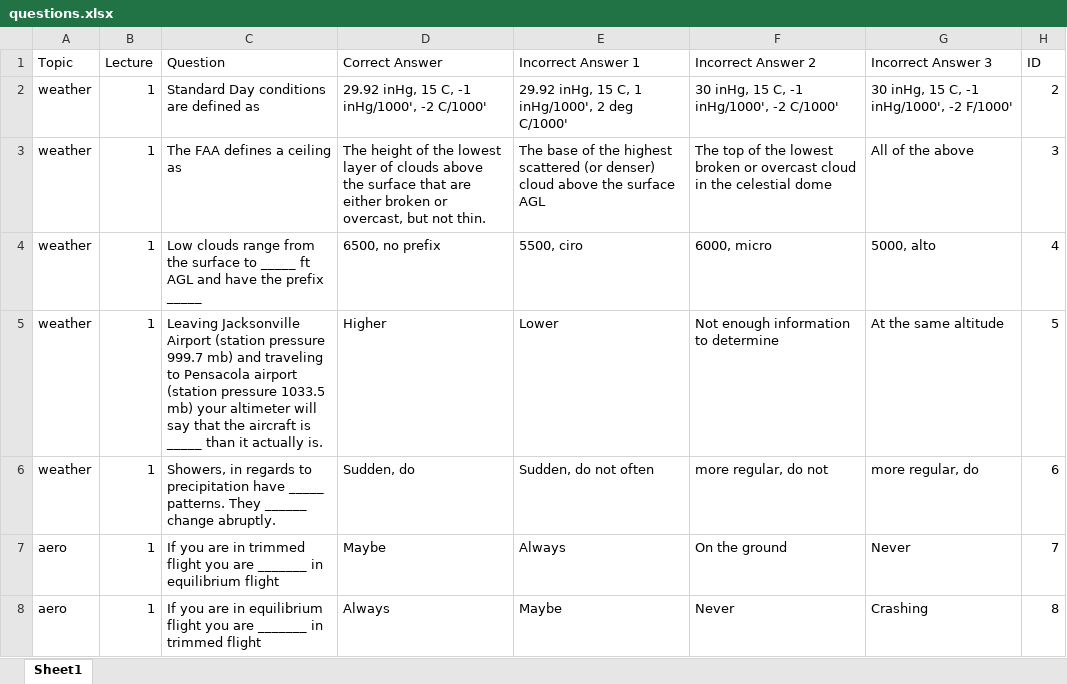
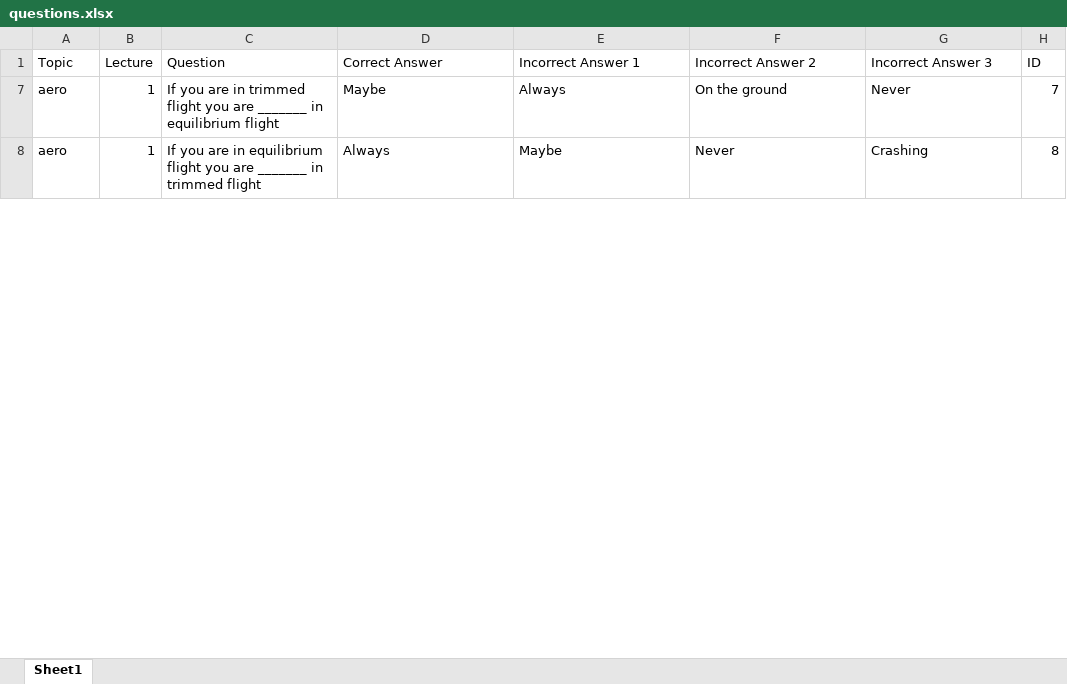
Before and after one commit to aloevinger/nifegouge, an Excel workbook: public/questions.xlsx, sheet Sheet1, drawn as a sheet; only a part is shown; values as stored, in another font and other column widths than the file's, no borders; charts and pictures and table styles not drawn; removed rows and columns are numbered as before the commit, all else as after; the diff covers the shown part only; the diff names each change by its address in the sheet, - before the commit and + after, or states it on an @@ line.

```diff
--- a/public/questions.xlsx (sheet Sheet1)
+++ b/public/questions.xlsx (sheet Sheet1)
@@ row 2 hidden: weather | 1 | Standard Day conditions are defined as | 29.92 inHg, 15 C, -1 inHg/1000', -2 C/1000' | 29.92 inHg, 15 C, 1 inHg/1000', 2 deg C/1000' | 30 inHg, 15 C, -1 inHg/1000', -2 C/1000' | 30 inHg, 15 C, -1 inHg/1000', -2 F/1000' | 2 @@
@@ row 3 hidden: weather | 1 | The FAA defines a ceiling as | The height of the lowest layer of clouds above the surface that are either broken or overcast, but not thin. | The base of the highest scattered (or denser) cloud above the surface AGL | The top of the lowest broken or overcast cloud in the celestial dome | All of the above | 3 @@
@@ row 4 hidden: weather | 1 | Low clouds range from the surface to _____ ft AGL and have the prefix _____ | 6500, no prefix | 5500, ciro | 6000, micro | 5000, alto | 4 @@
@@ row 5 hidden: weather | 1 | Leaving Jacksonville Airport (station pressure 999.7 mb) and traveling to Pensacola airport (station pressure 1033.5 mb) your altimeter will say that the aircraft is _____ than it actually is. | Higher | Lower | Not enough information to determine | At the same altitude | 5 @@
@@ row 6 hidden: weather | 1 | Showers, in regards to precipitation have _____ patterns. They ______ change abruptly. | Sudden, do | Sudden, do not often | more regular, do not | more regular, do | 6 @@
```
Also changed, not shown: other rows of this sheet, hidden cells.
